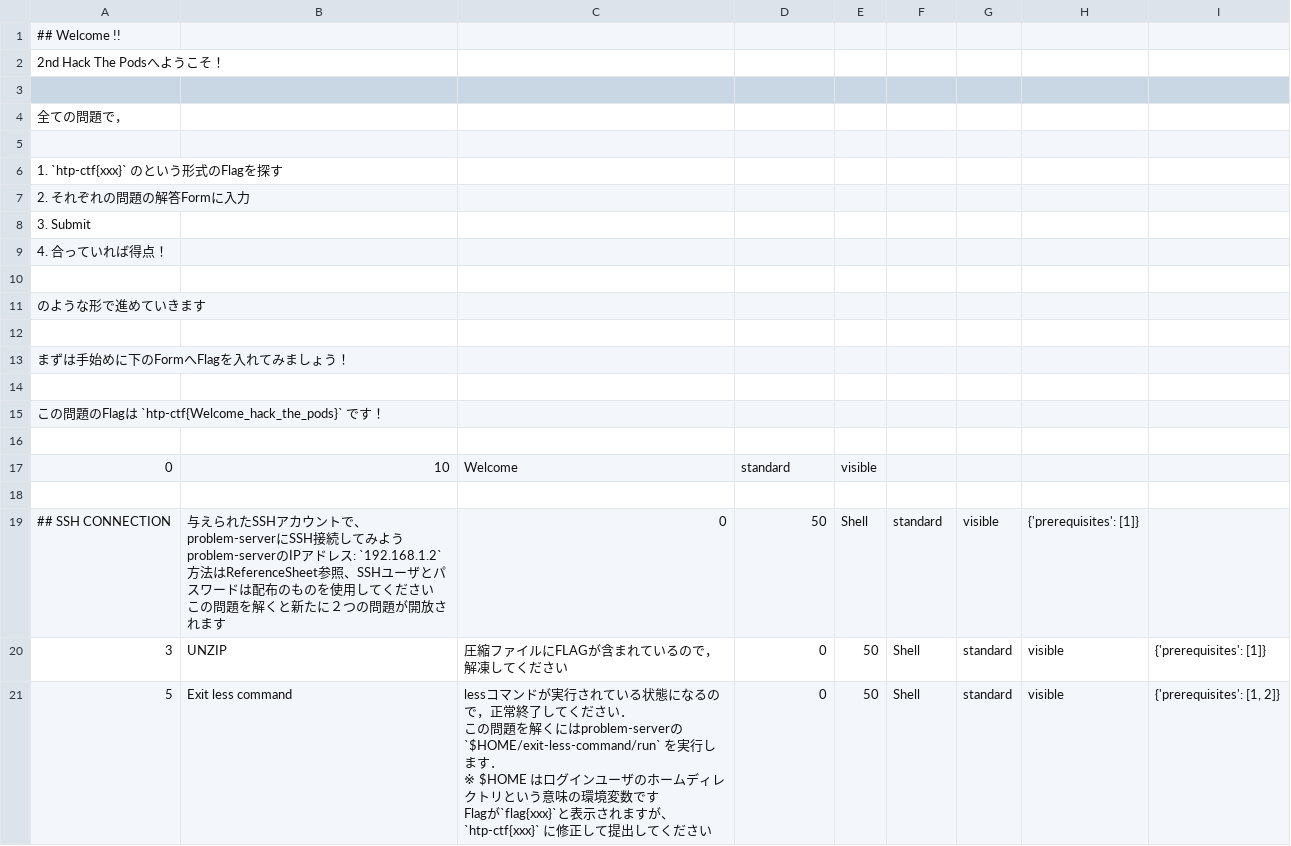
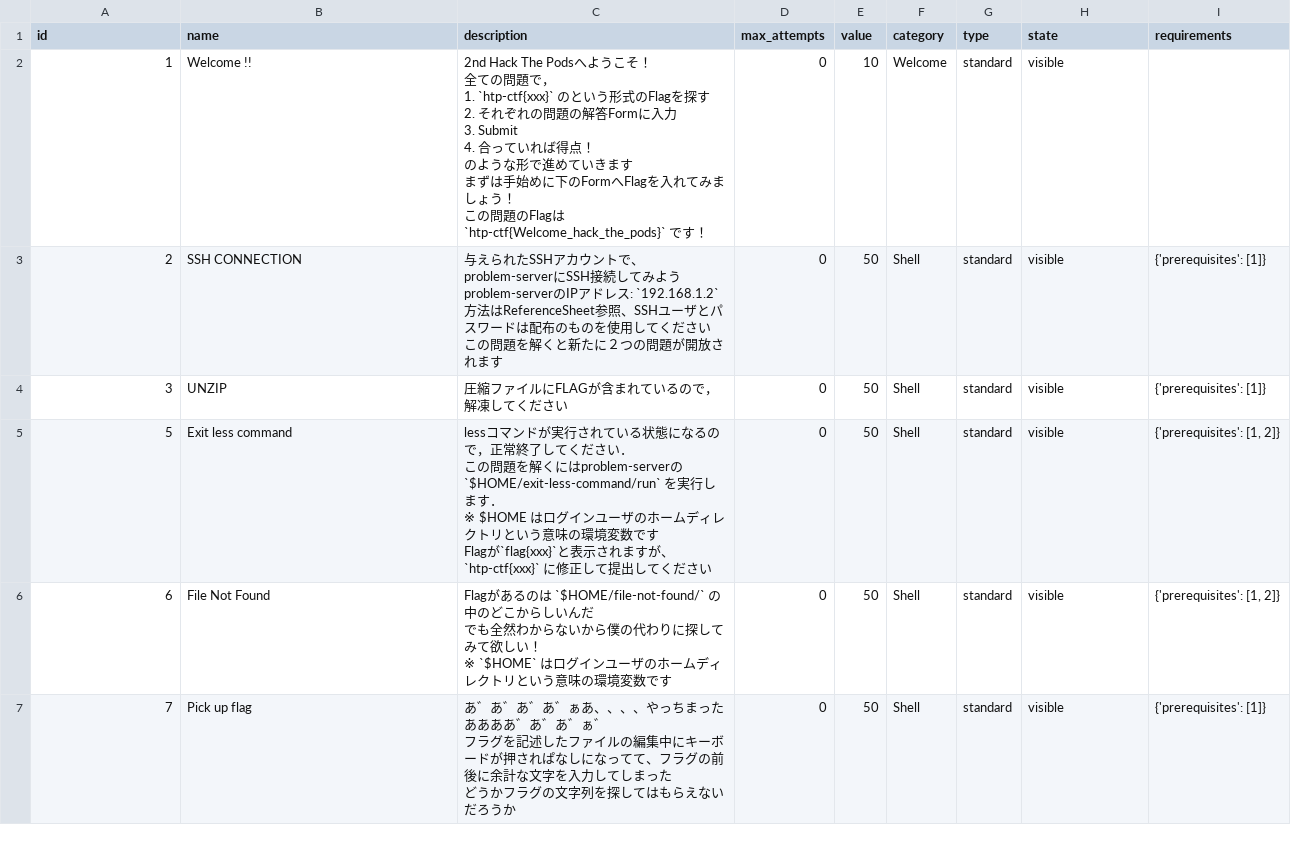
Before and after one commit to kit-SecurityPRJ/Hack-The-Pods, a CSV file: 2nd/problem.csv, drawn as a sheet; only a part is shown; the shorter side is filled out with more unchanged rows.

Commit message:
fix csv

```diff
--- a/2nd/problem.csv
+++ b/2nd/problem.csv
@@ -1,26 +1,23 @@
-## Welcome !!,
-2nd Hack The Podsへようこそ！
-
-全ての問題で，
-
-1. `htp-ctf{xxx}` のという形式のFlagを探す
-2. それぞれの問題の解答Formに入力
-3. Submit
-4. 合っていれば得点！
-
-のような形で進めていきます
-
-まずは手始めに下のFormへFlagを入れてみましょう！
-
-この問題のFlagは `htp-ctf{Welcome_hack_the_pods}` です！
-
-0,10,Welcome,standard,visible,
-
-## SSH CONNECTION,"与えられたSSHアカウントで、problem-serverにSSH接続してみよう
-
-problem-serverのIPアドレス: `192.168.1.2`
-
-方法はReferenceSheet参照、SSHユーザとパスワードは配布のものを使用してください
-
-この問題を解くと新たに２つの問題が開放されます",0,50,Shell,standard,visible,{'prerequisites': [1]}
+id,name,description,max_attempts,value,category,type,state,requirements
+1,Welcome !!,"2nd Hack The Podsへようこそ！
+
+全ての問題で，
+
+1. `htp-ctf{xxx}` のという形式のFlagを探す
+2. それぞれの問題の解答Formに入力
+3. Submit
+4. 合っていれば得点！
+
+のような形で進めていきます
+
+まずは手始めに下のFormへFlagを入れてみましょう！
+
+この問題のFlagは `htp-ctf{Welcome_hack_the_pods}` です！",0,10,Welcome,standard,visible,
+2,SSH CONNECTION,"与えられたSSHアカウントで、problem-serverにSSH接続してみよう
+
+problem-serverのIPアドレス: `192.168.1.2`
+
+方法はReferenceSheet参照、SSHユーザとパスワードは配布のものを使用してください
+
+この問題を解くと新たに２つの問題が開放されます",0,50,Shell,standard,visible,{'prerequisites': [1]}
 3,UNZIP,圧縮ファイルにFLAGが含まれているので，解凍してください,0,50,Shell,standard,visible,{'prerequisites': [1]}
```
